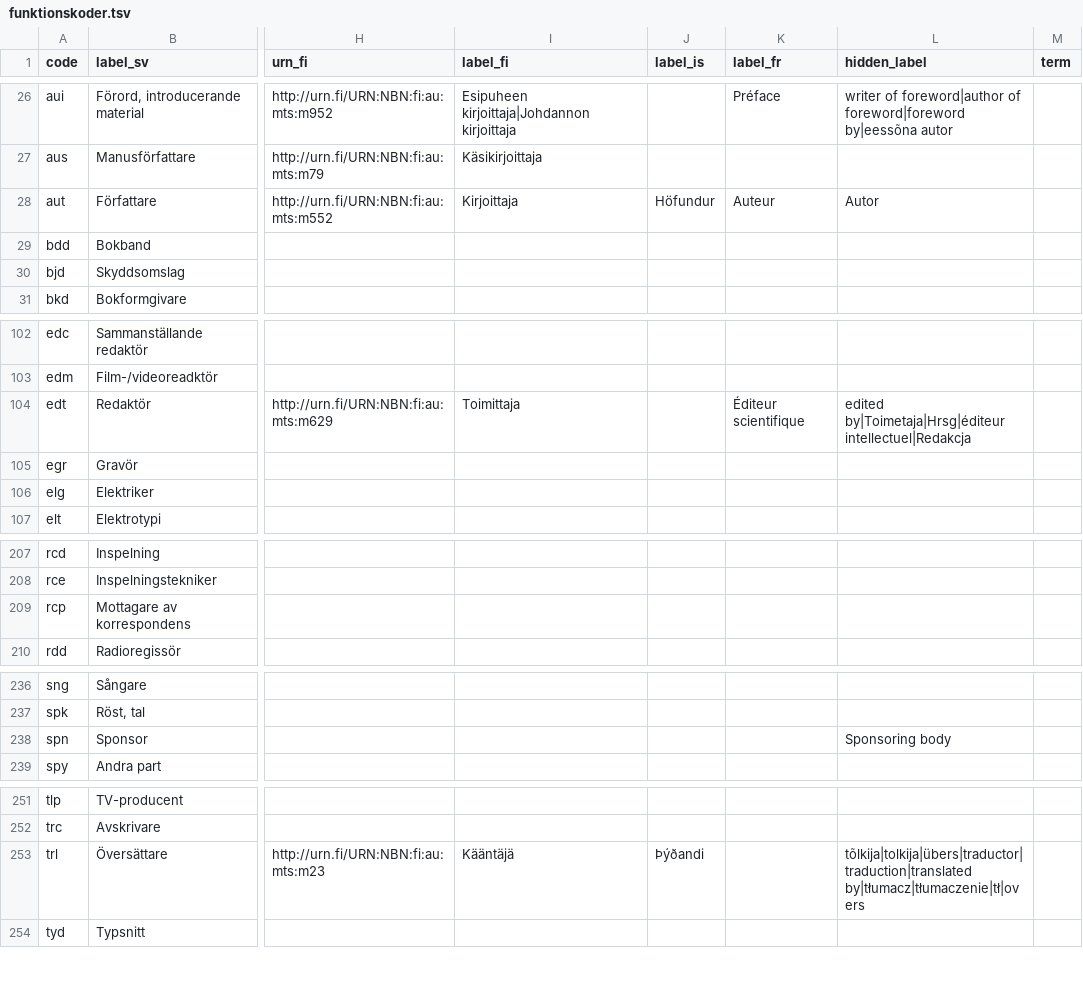
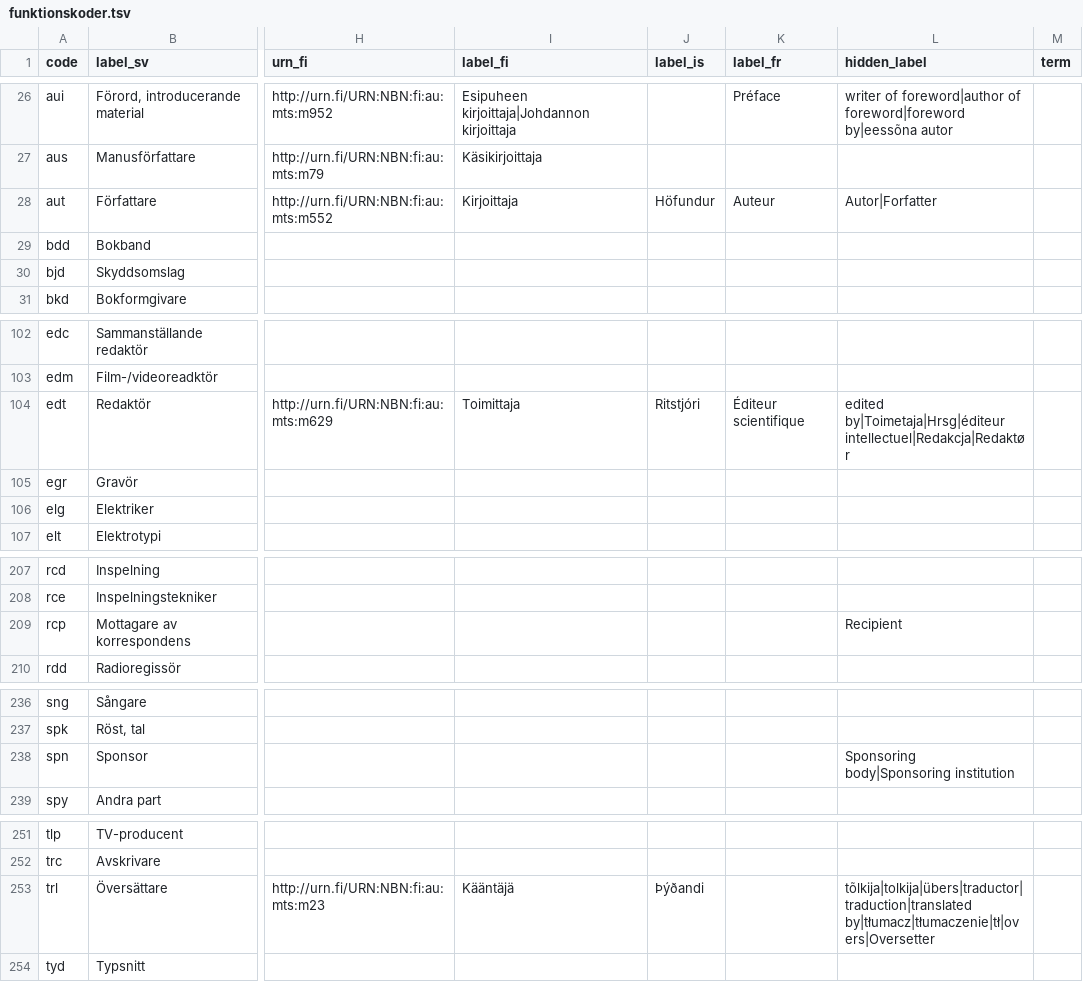
Before and after one commit to libris/definitions, a TSV file: source/funktionskoder.tsv, drawn as a sheet; only a part is shown, gaps mark what is left out; the diff names each change by its address in the sheet, - before the commit and + after, or states it on an @@ line.

Commit message:
Add more foreign labels to funktionskoder.tsv

```diff
--- a/source/funktionskoder.tsv
+++ b/source/funktionskoder.tsv
-L28 (hidden_label): Autor
+L28 (hidden_label): Autor|Forfatter
-J104 (label_is): (empty)
+J104 (label_is): Ritstjóri
-L104 (hidden_label): edited by|Toimetaja|Hrsg|éditeur intellectuel|Redakcja
+L104 (hidden_label): edited by|Toimetaja|Hrsg|éditeur intellectuel|Redakcja|Redaktør
-L209 (hidden_label): (empty)
+L209 (hidden_label): Recipient
-L238 (hidden_label): Sponsoring body
+L238 (hidden_label): Sponsoring body|Sponsoring institution
-L253 (hidden_label): tõlkija|tolkija|übers|traductor|traduction|translated by|tłumacz|tłumaczenie|tł|overs
+L253 (hidden_label): tõlkija|tolkija|übers|traductor|traduction|translated by|tłumacz|tłumaczenie|tł|overs|Oversetter
```
